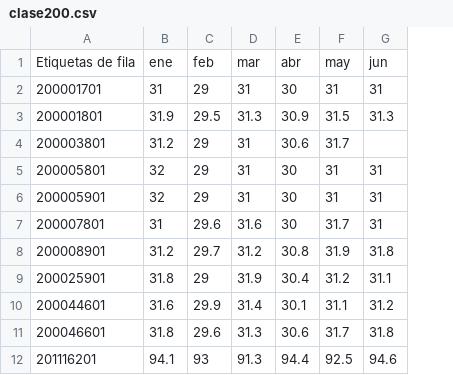
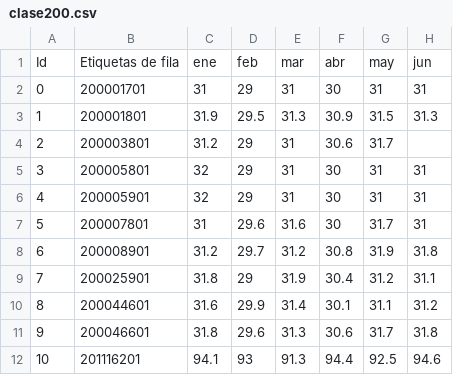
Before and after one commit to napo1998delsur/fraudes_grandes_clientes, a CSV file: data/clase200.csv, drawn as a sheet; only a part is shown; the diff names each change by its address in the sheet, - before the commit and + after, or states it on an @@ line.

```diff
--- a/data/clase200.csv
+++ b/data/clase200.csv
+column A, rows 1-12: Id | 0 | 1 | 2 | 3 | 4 | 5 | 6 | 7 | 8 | 9 | 10
```
Also changed, not shown: 5 other files.
